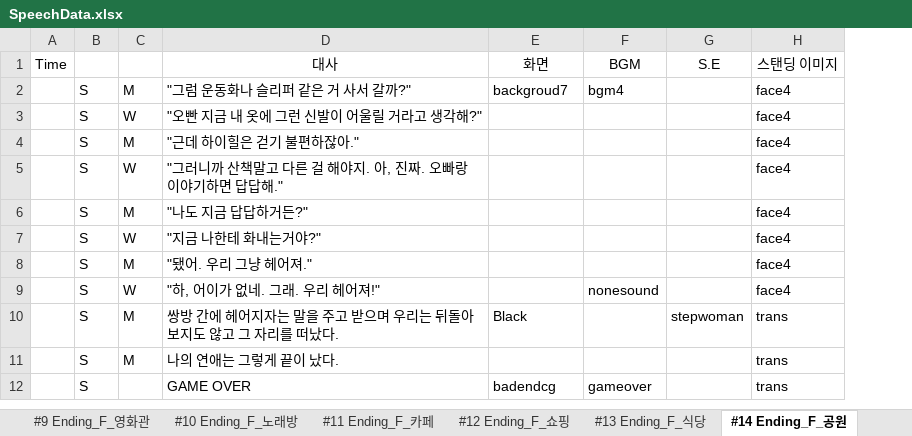
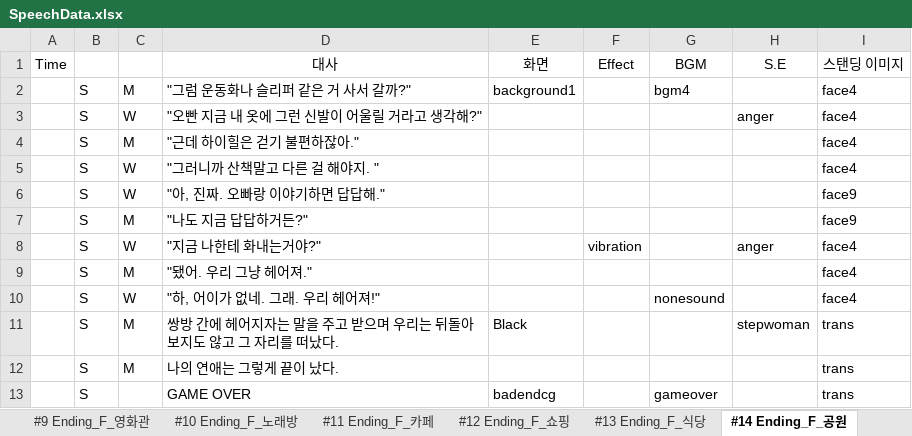
Before and after one commit to hamtol2/Project_DokiDoki, an Excel workbook: Assets/Editor/Data/SpeechData.xlsx, sheet #14 Ending_F_공원, drawn as a sheet; values as stored, in another font and other column widths than the file's, no borders; addresses are those after the commit; the diff names each change by its address in the sheet, - before the commit and + after, or states it on an @@ line.

```diff
--- a/Assets/Editor/Data/SpeechData.xlsx (sheet #14 Ending_F_공원)
+++ b/Assets/Editor/Data/SpeechData.xlsx (sheet #14 Ending_F_공원)
+column F (Effect), row 8: vibration
-E2 (화면): backgroud7
+E2 (화면): background1
-H3 (S.E): (empty)
+H3 (S.E): anger
-D5 (대사): "그러니까 산책말고 다른 걸 해야지. 아, 진짜. 오빠랑 이야기하면 답답해."
+D5 (대사): "그러니까 산책말고 다른 걸 해야지. "
+row 6:  | S | W | "아, 진짜. 오빠랑 이야기하면 답답해." |  |  |  |  | face9
-I7 (스탠딩 이미지): face4
+I7 (스탠딩 이미지): face9
-H8 (S.E): (empty)
+H8 (S.E): anger
```
Also changed, not shown: sheet #3 영화관, sheet #6 쇼핑, sheet #8 공원, sheet #7 식당, sheet #4 노래방, sheet #5 카페, 29 more sheets, formulas that keep their value, charts or pictures, 29 other files.
